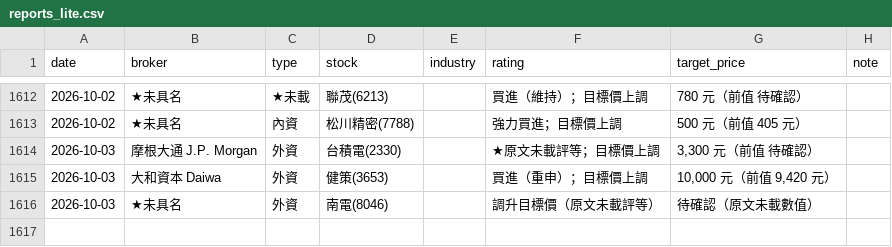
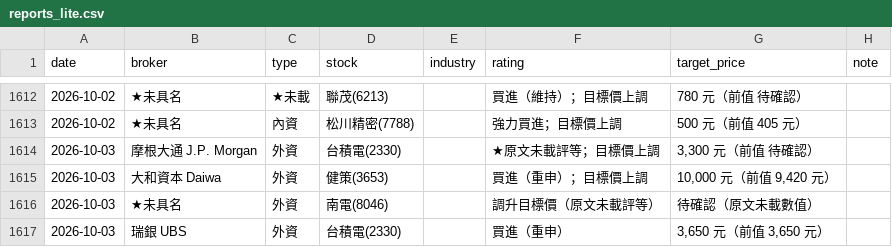
Before and after one commit to wowwow3100-ctrl/daily-report, a CSV file: reports_lite.csv, drawn as a sheet; only a part is shown, gaps mark what is left out.

```diff
--- a/reports_lite.csv
+++ b/reports_lite.csv
@@ -1616 +1616,2 @@ date,broker,type,stock,industry,rating,target_price,note
 2026-10-03,★未具名,外資,南電(8046),,調升目標價（原文未載評等）,待確認（原文未載數值）,
+2026-10-03,瑞銀 UBS,外資,台積電(2330),,買進（重申）,"3,650 元（前值 3,650 元）",
```
Also changed, not shown: 16 other files.
